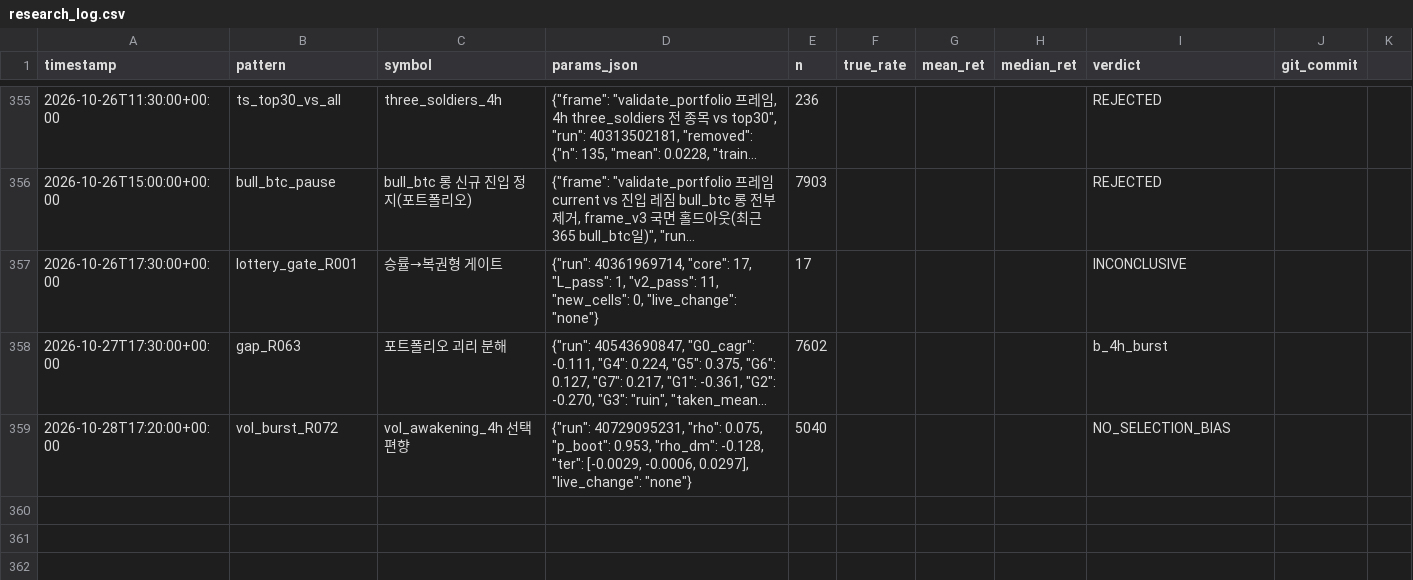
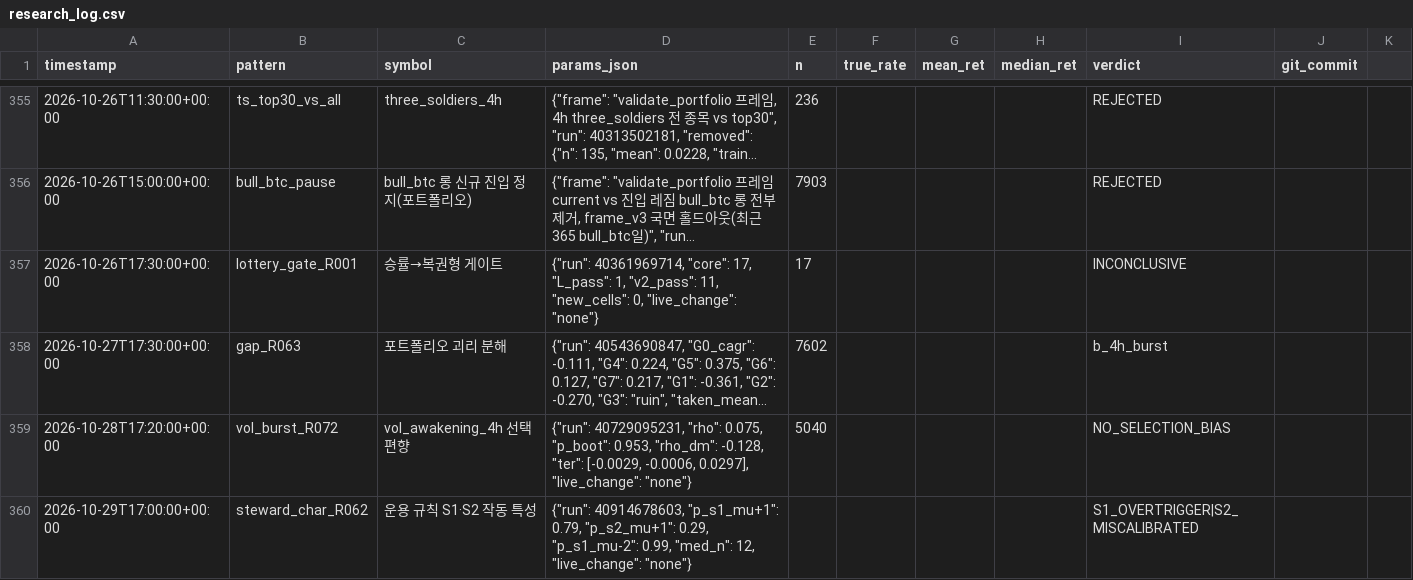
Before and after one commit to bbabaq1-rgb/crypto-pattern-backtest, a CSV file: research_log.csv, drawn as a sheet; only a part is shown, gaps mark what is left out; long unchanged cells end in ….

```diff
--- a/research_log.csv
+++ b/research_log.csv
@@ -359 +359,2 @@
 2026-10-28T17:20:00+00:00,vol_burst_R072,vol_awakening_4h 선택 편향,"{""run"": 40729095231, ""rho"": 0.075, ""p_boot"": 0.953, ""rho_dm"": -0.128, ""ter"": [-0.0029, -0.0006, 0.0297], ""live_change"": ""none""}",5040,,,,NO_SELECTION_BIAS,
+2026-10-29T17:00:00+00:00,steward_char_R062,운용 규칙 S1·S2 작동 특성,"{""run"": 40914678603, ""p_s1_mu+1"": 0.79, ""p_s2_mu+1"": 0.29, ""p_s1_mu-2"": 0.99, ""med_n"": 12, ""live_change"": ""none""}",,,,,S1_OVERTRIGGER|S2_MISCALIBRATED,
```
Also changed, not shown: 4 other files.
